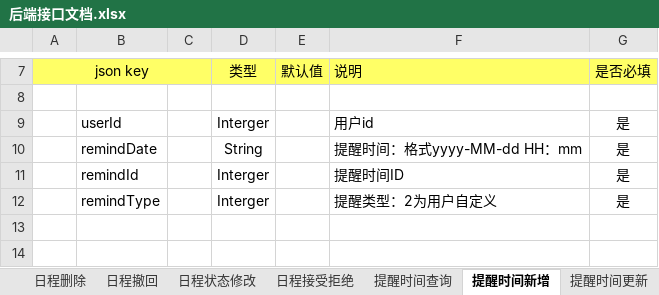
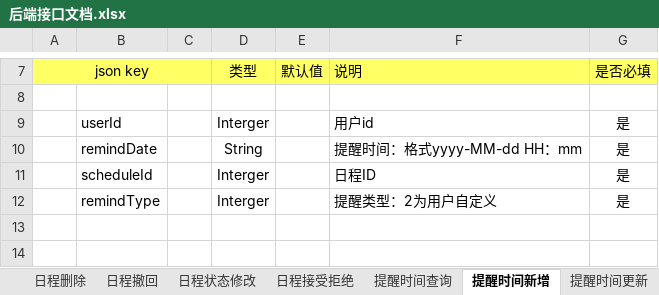
Before and after one commit to XJ-GTD/GTD2, an Excel workbook: A-开发相关文档素材/1.一期接口文档/后端接口文档.xlsx, sheet 提醒时间新增, drawn as a sheet; only a part is shown, gaps mark what is left out; values as stored, in another font and other column widths than the file's, no borders; the diff names each change by its address in the sheet, - before the commit and + after, or states it on an @@ line.

```diff
--- a/A-开发相关文档素材/1.一期接口文档/后端接口文档.xlsx (sheet 提醒时间新增)
+++ b/A-开发相关文档素材/1.一期接口文档/后端接口文档.xlsx (sheet 提醒时间新增)
-B11: remindId
+B11: scheduleId
-F11: 提醒时间ID
+F11: 日程ID
```
Also changed, not shown: 3 other files.
